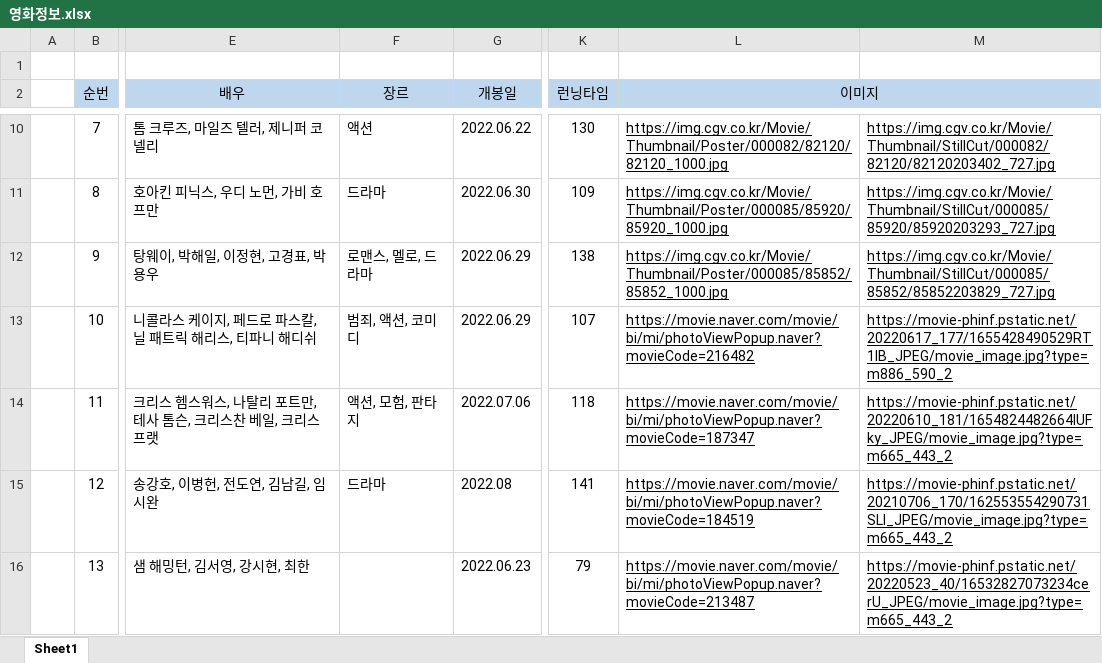
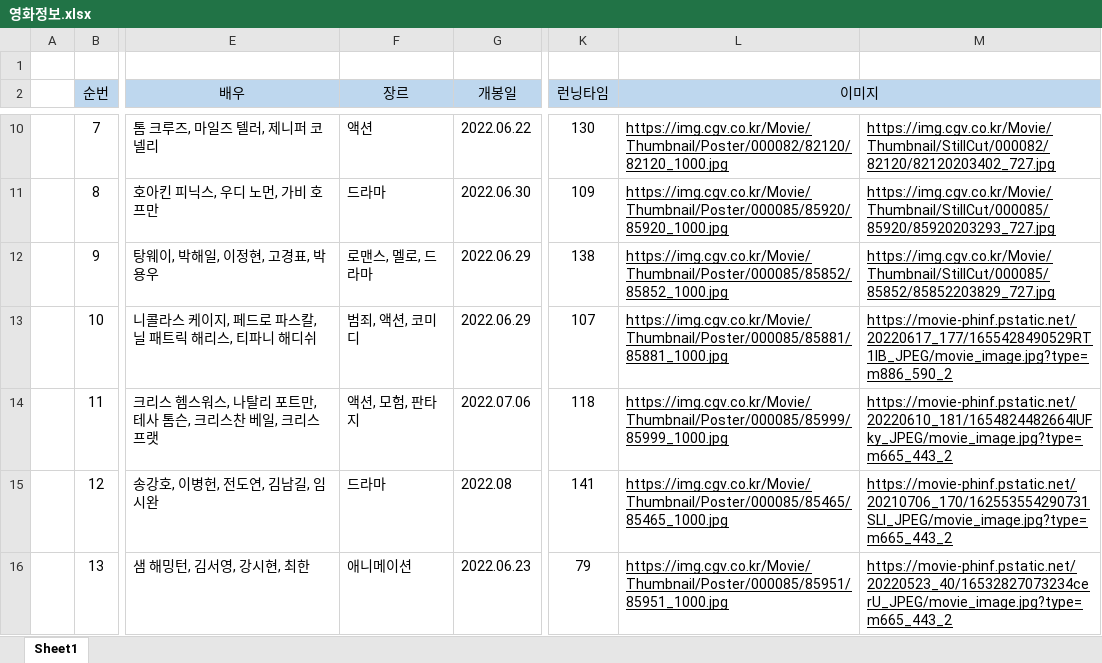
Before and after one commit to prk4224/MISS-MovieInternetServiceSystem-, an Excel workbook: doc/영화정보.xlsx, sheet Sheet1, drawn as a sheet; only a part is shown, gaps mark what is left out; values as stored, in another font and other column widths than the file's, no borders; the diff covers the shown part only; the diff names each change by its address in the sheet, - before the commit and + after, or states it on an @@ line.

Commit message:
영화정보.xlsx 수정

```diff
--- a/doc/영화정보.xlsx (sheet Sheet1)
+++ b/doc/영화정보.xlsx (sheet Sheet1)
-L13 (이미지): https://movie.naver.com/movie/bi/mi/photoViewPopup.naver?movieCode=216482
+L13 (이미지): https://img.cgv.co.kr/Movie/Thumbnail/Poster/000085/85881/85881_1000.jpg
-L14 (이미지): https://movie.naver.com/movie/bi/mi/photoViewPopup.naver?movieCode=187347
+L14 (이미지): https://img.cgv.co.kr/Movie/Thumbnail/Poster/000085/85999/85999_1000.jpg
-L15 (이미지): https://movie.naver.com/movie/bi/mi/photoViewPopup.naver?movieCode=184519
+L15 (이미지): https://img.cgv.co.kr/Movie/Thumbnail/Poster/000085/85465/85465_1000.jpg
-F16 (장르): (empty)
+F16 (장르): 애니메이션
-L16 (이미지): https://movie.naver.com/movie/bi/mi/photoViewPopup.naver?movieCode=213487
+L16 (이미지): https://img.cgv.co.kr/Movie/Thumbnail/Poster/000085/85951/85951_1000.jpg
```
Also changed, not shown: 3 removed rows and 10 edited cells elsewhere in this sheet, 1 other file.
